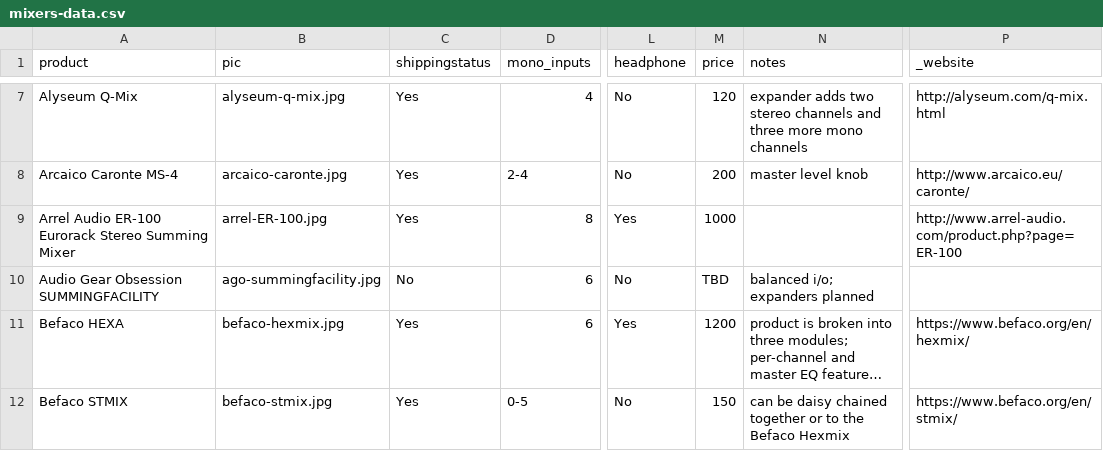
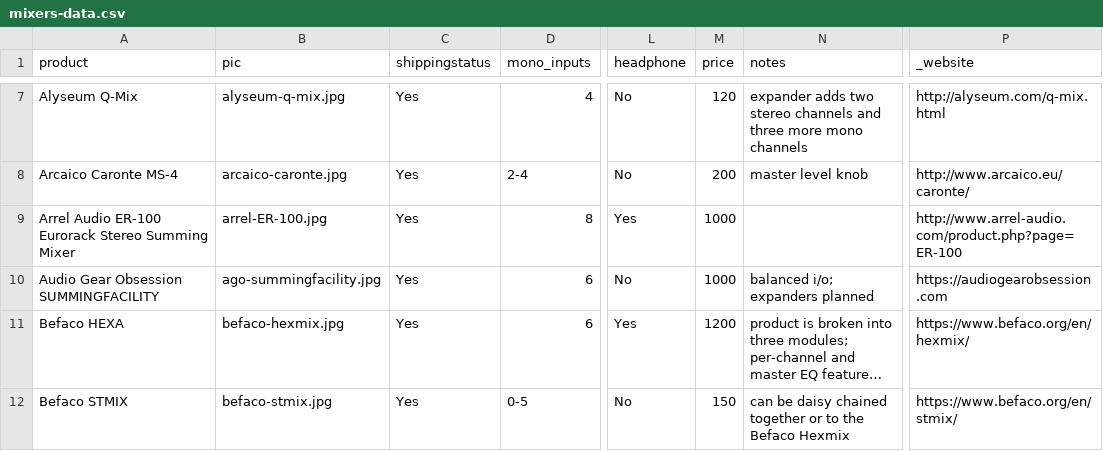
Before and after one commit to mdoudoroff/doudoroff.com, a CSV file: mixers/mixers-data.csv, drawn as a sheet; only a part is shown, gaps mark what is left out; long unchanged cells end in …; the diff names each change by its address in the sheet, - before the commit and + after, or states it on an @@ line.

```diff
--- a/mixers/mixers-data.csv
+++ b/mixers/mixers-data.csv
-C10 (shippingstatus): No
+C10 (shippingstatus): Yes
-M10 (price): TBD
+M10 (price): 1000
-P10 (_website): (empty)
+P10 (_website): https://audiogearobsession.com
```
Also changed, not shown: 5 other files.
